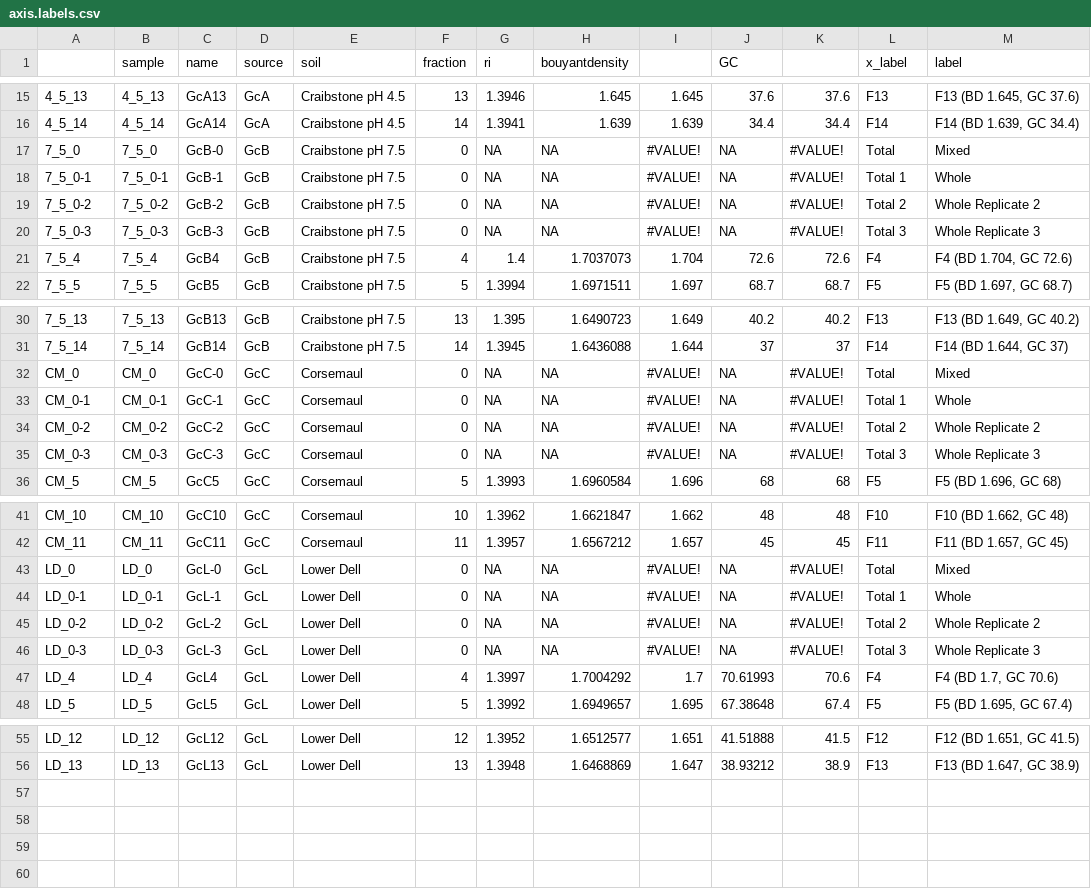
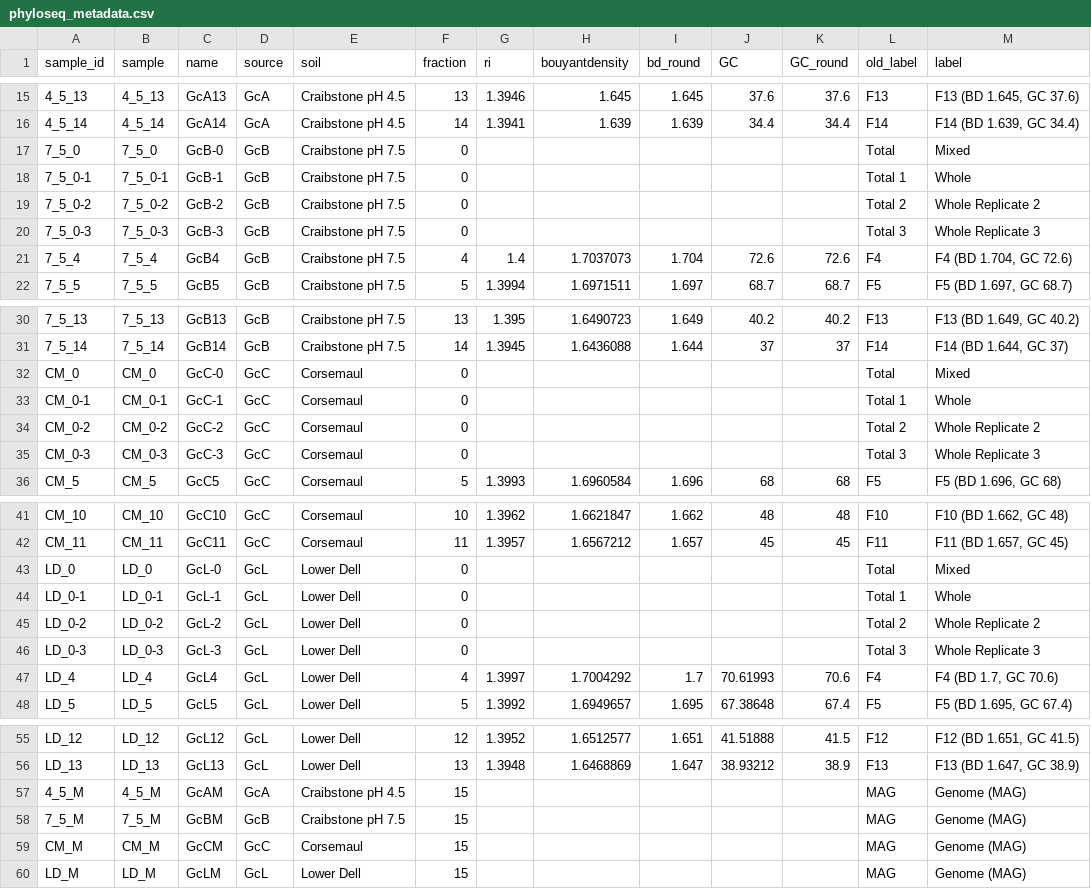
Before and after one commit to bodington/gc_16S, a CSV file: 00_ref/phyloseq_metadata.csv (was 00_ref/axis.labels.csv), drawn as a sheet; only a part is shown, gaps mark what is left out; the diff covers the shown part only.

```diff
--- a/00_ref/axis.labels.csv
+++ b/00_ref/phyloseq_metadata.csv
@@ -1 +1 @@
-,sample,name,source,soil,fraction,ri,bouyantdensity,,GC,,x_label,label
+sample_id,sample,name,source,soil,fraction,ri,bouyantdensity,bd_round,GC,GC_round,old_label,label
@@ -16,6 +16,6 @@
 4_5_14,4_5_14,GcA14,GcA,Craibstone pH 4.5,14,1.3941,1.639,1.639,34.4,34.4,F14,"F14 (BD 1.639, GC 34.4)"
-7_5_0,7_5_0,GcB-0,GcB,Craibstone pH 7.5,0,NA,NA,#VALUE!,NA,#VALUE!,Total,Mixed
-7_5_0-1,7_5_0-1,GcB-1,GcB,Craibstone pH 7.5,0,NA,NA,#VALUE!,NA,#VALUE!,Total 1,Whole
-7_5_0-2,7_5_0-2,GcB-2,GcB,Craibstone pH 7.5,0,NA,NA,#VALUE!,NA,#VALUE!,Total 2,Whole Replicate 2
-7_5_0-3,7_5_0-3,GcB-3,GcB,Craibstone pH 7.5,0,NA,NA,#VALUE!,NA,#VALUE!,Total 3,Whole Replicate 3
+7_5_0,7_5_0,GcB-0,GcB,Craibstone pH 7.5,0,,,,,,Total,Mixed
+7_5_0-1,7_5_0-1,GcB-1,GcB,Craibstone pH 7.5,0,,,,,,Total 1,Whole
+7_5_0-2,7_5_0-2,GcB-2,GcB,Craibstone pH 7.5,0,,,,,,Total 2,Whole Replicate 2
+7_5_0-3,7_5_0-3,GcB-3,GcB,Craibstone pH 7.5,0,,,,,,Total 3,Whole Replicate 3
 7_5_4,7_5_4,GcB4,GcB,Craibstone pH 7.5,4,1.4,1.7037073,1.704,72.6,72.6,F4,"F4 (BD 1.704, GC 72.6)"
@@ -31,6 +31,6 @@
 7_5_14,7_5_14,GcB14,GcB,Craibstone pH 7.5,14,1.3945,1.6436088,1.644,37,37,F14,"F14 (BD 1.644, GC 37)"
-CM_0,CM_0,GcC-0,GcC,Corsemaul,0,NA,NA,#VALUE!,NA,#VALUE!,Total,Mixed
-CM_0-1,CM_0-1,GcC-1,GcC,Corsemaul,0,NA,NA,#VALUE!,NA,#VALUE!,Total 1,Whole
-CM_0-2,CM_0-2,GcC-2,GcC,Corsemaul,0,NA,NA,#VALUE!,NA,#VALUE!,Total 2,Whole Replicate 2
-CM_0-3,CM_0-3,GcC-3,GcC,Corsemaul,0,NA,NA,#VALUE!,NA,#VALUE!,Total 3,Whole Replicate 3
+CM_0,CM_0,GcC-0,GcC,Corsemaul,0,,,,,,Total,Mixed
+CM_0-1,CM_0-1,GcC-1,GcC,Corsemaul,0,,,,,,Total 1,Whole
+CM_0-2,CM_0-2,GcC-2,GcC,Corsemaul,0,,,,,,Total 2,Whole Replicate 2
+CM_0-3,CM_0-3,GcC-3,GcC,Corsemaul,0,,,,,,Total 3,Whole Replicate 3
 CM_5,CM_5,GcC5,GcC,Corsemaul,5,1.3993,1.6960584,1.696,68,68,F5,"F5 (BD 1.696, GC 68)"
@@ -42,6 +42,6 @@ CM_10,CM_10,GcC10,GcC,Corsemaul,10,1.3962,1.6621847,1.662,48,48,F10,"F10 (BD 1.6
 CM_11,CM_11,GcC11,GcC,Corsemaul,11,1.3957,1.6567212,1.657,45,45,F11,"F11 (BD 1.657, GC 45)"
-LD_0,LD_0,GcL-0,GcL,Lower Dell,0,NA,NA,#VALUE!,NA,#VALUE!,Total,Mixed
-LD_0-1,LD_0-1,GcL-1,GcL,Lower Dell,0,NA,NA,#VALUE!,NA,#VALUE!,Total 1,Whole
-LD_0-2,LD_0-2,GcL-2,GcL,Lower Dell,0,NA,NA,#VALUE!,NA,#VALUE!,Total 2,Whole Replicate 2
-LD_0-3,LD_0-3,GcL-3,GcL,Lower Dell,0,NA,NA,#VALUE!,NA,#VALUE!,Total 3,Whole Replicate 3
+LD_0,LD_0,GcL-0,GcL,Lower Dell,0,,,,,,Total,Mixed
+LD_0-1,LD_0-1,GcL-1,GcL,Lower Dell,0,,,,,,Total 1,Whole
+LD_0-2,LD_0-2,GcL-2,GcL,Lower Dell,0,,,,,,Total 2,Whole Replicate 2
+LD_0-3,LD_0-3,GcL-3,GcL,Lower Dell,0,,,,,,Total 3,Whole Replicate 3
 LD_4,LD_4,GcL4,GcL,Lower Dell,4,1.3997,1.7004292,1.7,70.61993,70.6,F4,"F4 (BD 1.7, GC 70.6)"
@@ -56 +56,5 @@ LD_12,LD_12,GcL12,GcL,Lower Dell,12,1.3952,1.6512577,1.651,41.51888,41.5,F12,"F1
 LD_13,LD_13,GcL13,GcL,Lower Dell,13,1.3948,1.6468869,1.647,38.93212,38.9,F13,"F13 (BD 1.647, GC 38.9)"
+4_5_M,4_5_M,GcAM,GcA,Craibstone pH 4.5,15,,,,,,MAG,"Genome (MAG)"
+7_5_M,7_5_M,GcBM,GcB,Craibstone pH 7.5,15,,,,,,MAG,"Genome (MAG)"
+CM_M,CM_M,GcCM,GcC,Corsemaul,15,,,,,,MAG,"Genome (MAG)"
+LD_M,LD_M,GcLM,GcL,Lower Dell,15,,,,,,MAG,"Genome (MAG)"
```
Also changed, not shown: 12 edited cells elsewhere in this file, 16 other files.
